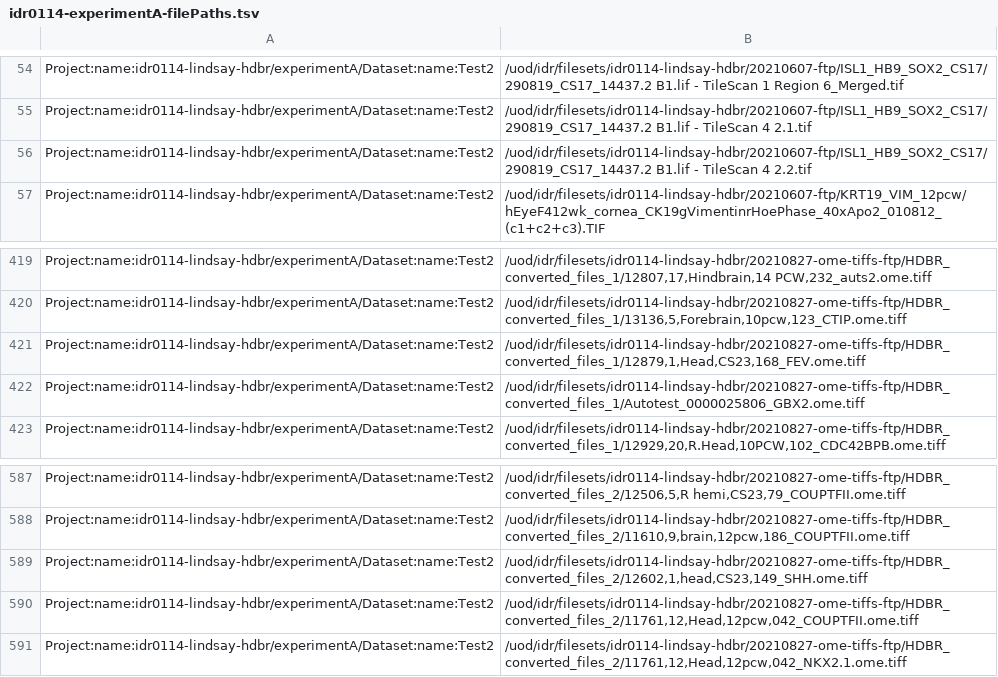
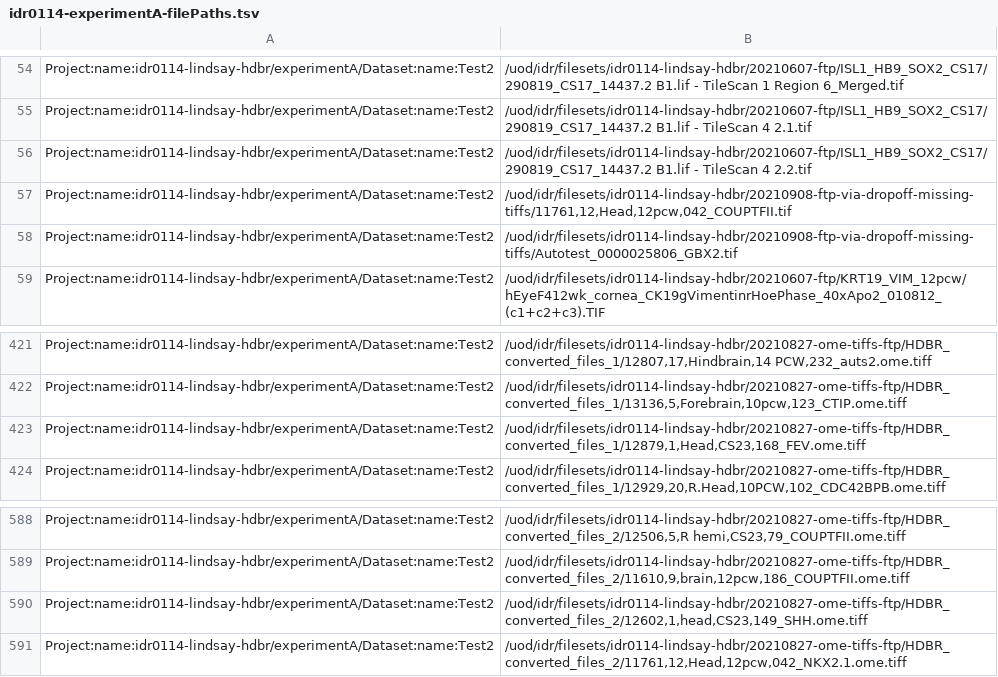
Before and after one commit to IDR/idr0114-lindsay-hdbr, a TSV file: experimentA/idr0114-experimentA-filePaths.tsv, drawn as a sheet; only a part is shown, gaps mark what is left out.

Commit message:
Replace black-stripe ome.tiffs with new tifs

```diff
--- a/experimentA/idr0114-experimentA-filePaths.tsv
+++ b/experimentA/idr0114-experimentA-filePaths.tsv
@@ -56,2 +56,4 @@ Project:name:idr0114-lindsay-hdbr/experimentA/Dataset:name:Test2	/uod/idr/filese
 Project:name:idr0114-lindsay-hdbr/experimentA/Dataset:name:Test2	/uod/idr/filesets/idr0114-lindsay-hdbr/20210607-ftp/ISL1_HB9_SOX2_CS17/290819_CS17_14437.2 B1.lif - TileScan 4 2.2.tif
+Project:name:idr0114-lindsay-hdbr/experimentA/Dataset:name:Test2	/uod/idr/filesets/idr0114-lindsay-hdbr/20210908-ftp-via-dropoff-missing-tiffs/11761,12,Head,12pcw,042_COUPTFII.tif
+Project:name:idr0114-lindsay-hdbr/experimentA/Dataset:name:Test2	/uod/idr/filesets/idr0114-lindsay-hdbr/20210908-ftp-via-dropoff-missing-tiffs/Autotest_0000025806_GBX2.tif
 Project:name:idr0114-lindsay-hdbr/experimentA/Dataset:name:Test2	/uod/idr/filesets/idr0114-lindsay-hdbr/20210607-ftp/KRT19_VIM_12pcw/hEyeF412wk_cornea_CK19gVimentinrHoePhase_40xApo2_010812_(c1+c2+c3).TIF
@@ -421,3 +423,2 @@ Project:name:idr0114-lindsay-hdbr/experimentA/Dataset:name:Test2	/uod/idr/filese
 Project:name:idr0114-lindsay-hdbr/experimentA/Dataset:name:Test2	/uod/idr/filesets/idr0114-lindsay-hdbr/20210827-ome-tiffs-ftp/HDBR_converted_files_1/12879,1,Head,CS23,168_FEV.ome.tiff
-Project:name:idr0114-lindsay-hdbr/experimentA/Dataset:name:Test2	/uod/idr/filesets/idr0114-lindsay-hdbr/20210827-ome-tiffs-ftp/HDBR_converted_files_1/Autotest_0000025806_GBX2.ome.tiff
 Project:name:idr0114-lindsay-hdbr/experimentA/Dataset:name:Test2	/uod/idr/filesets/idr0114-lindsay-hdbr/20210827-ome-tiffs-ftp/HDBR_converted_files_1/12929,20,R.Head,10PCW,102_CDC42BPB.ome.tiff
@@ -589,3 +590,2 @@ Project:name:idr0114-lindsay-hdbr/experimentA/Dataset:name:Test2	/uod/idr/filese
 Project:name:idr0114-lindsay-hdbr/experimentA/Dataset:name:Test2	/uod/idr/filesets/idr0114-lindsay-hdbr/20210827-ome-tiffs-ftp/HDBR_converted_files_2/12602,1,head,CS23,149_SHH.ome.tiff
-Project:name:idr0114-lindsay-hdbr/experimentA/Dataset:name:Test2	/uod/idr/filesets/idr0114-lindsay-hdbr/20210827-ome-tiffs-ftp/HDBR_converted_files_2/11761,12,Head,12pcw,042_COUPTFII.ome.tiff
 Project:name:idr0114-lindsay-hdbr/experimentA/Dataset:name:Test2	/uod/idr/filesets/idr0114-lindsay-hdbr/20210827-ome-tiffs-ftp/HDBR_converted_files_2/11761,12,Head,12pcw,042_NKX2.1.ome.tiff
```
